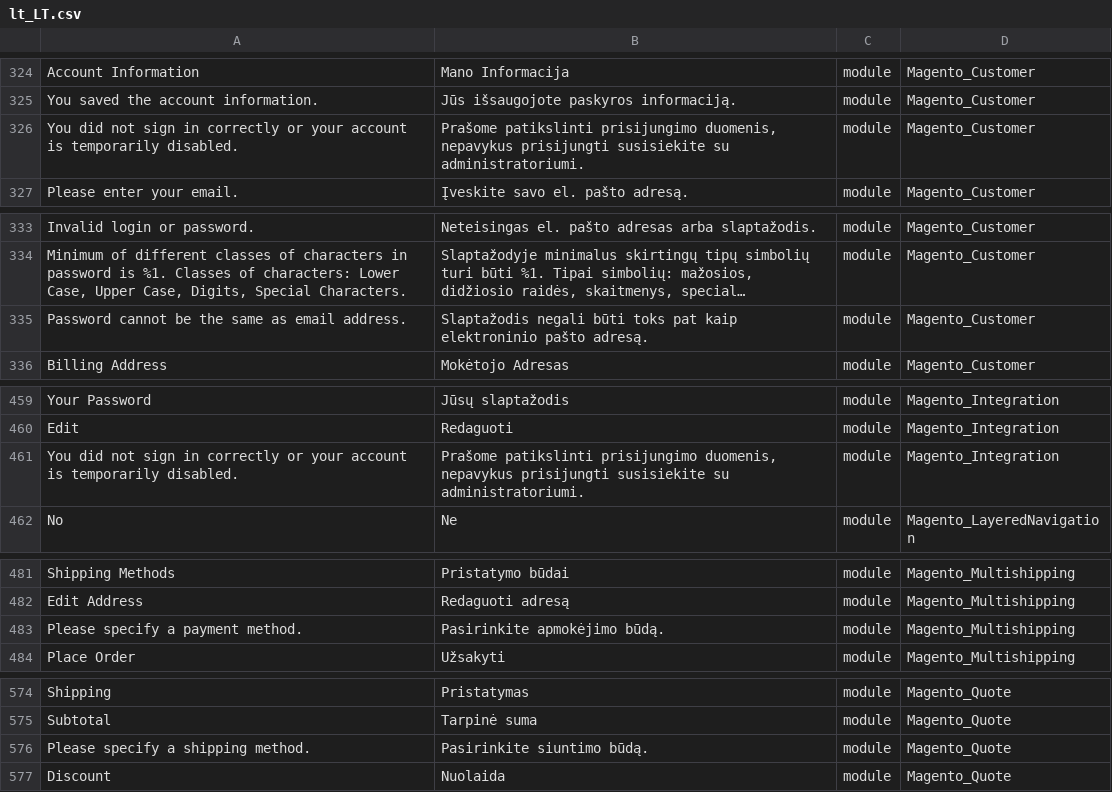
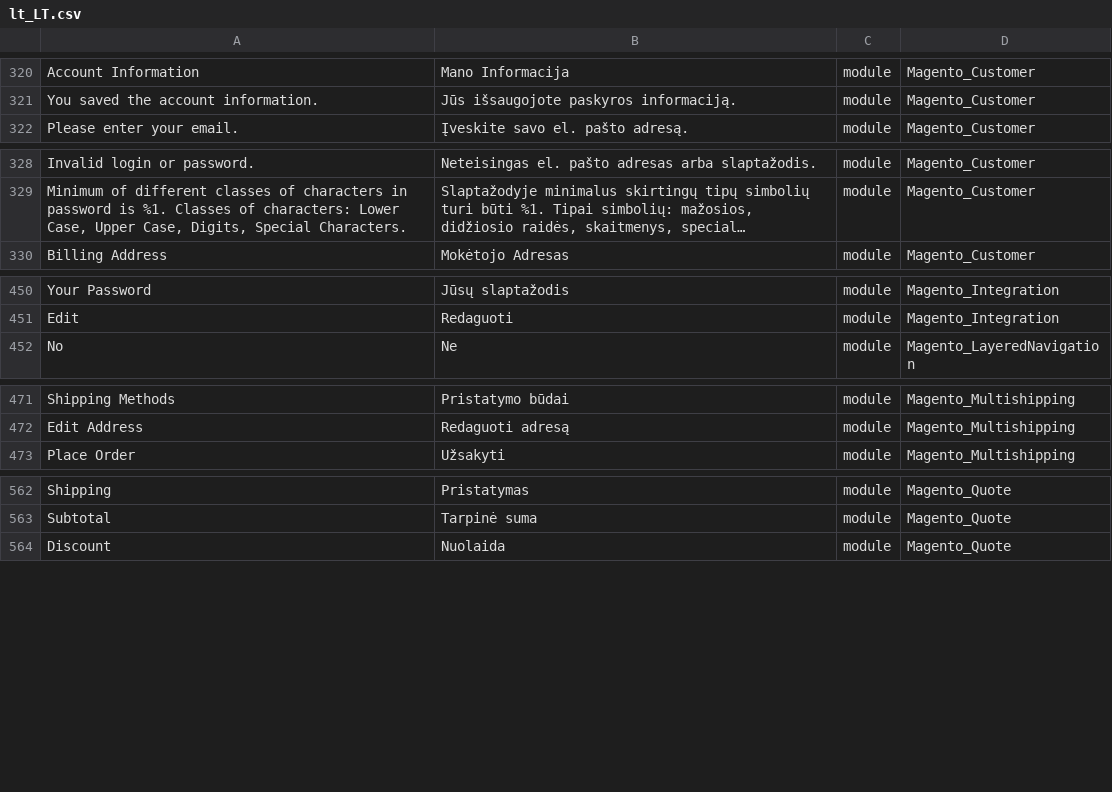
Before and after one commit to Magento2Translations/language_lt_lt, a CSV file: lt_LT.csv, drawn as a sheet; only a part is shown, gaps mark what is left out; long unchanged cells end in …; removed rows and columns are numbered as before the commit, all else as after; the diff covers the shown part only; the diff names each change by its address in the sheet, - before the commit and + after, or states it on an @@ line.

```diff
--- a/lt_LT.csv
+++ b/lt_LT.csv
-row 326: You did not sign in correctly or your account is temporarily disabled. | Prašome patikslinti prisijungimo duomenis, nepavykus prisijungti susisiekite su administratoriumi. | module | Magento_Customer
-row 335: Password cannot be the same as email address. | Slaptažodis negali būti toks pat kaip elektroninio pašto adresą. | module | Magento_Customer
-row 461: You did not sign in correctly or your account is temporarily disabled. | Prašome patikslinti prisijungimo duomenis, nepavykus prisijungti susisiekite su administratoriumi. | module | Magento_Integration
-row 483: Please specify a payment method. | Pasirinkite apmokėjimo būdą. | module | Magento_Multishipping
-row 576: Please specify a shipping method. | Pasirinkite siuntimo būdą. | module | Magento_Quote
```
Also changed, not shown: 2 added rows and 23 removed rows elsewhere in this file, 1 other file.
